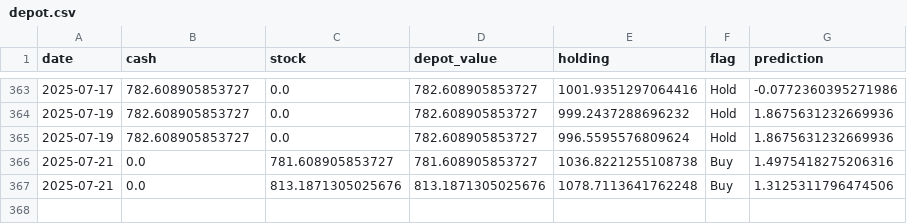
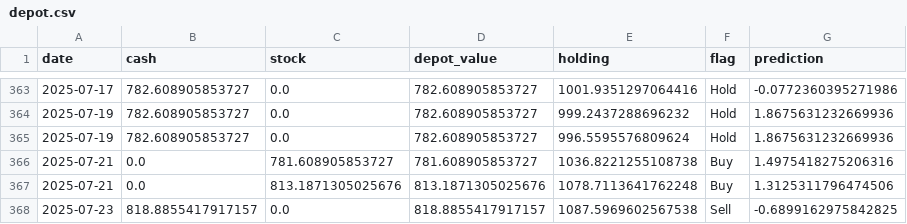
Before and after one commit to CastIehard/Stock-Prediction-AI, a CSV file: Stocks/Verizon/depot.csv, drawn as a sheet; only a part is shown, gaps mark what is left out.

Commit message:
Buy or Sell Signal calculated and executed.

```diff
--- a/Stocks/Verizon/depot.csv
+++ b/Stocks/Verizon/depot.csv
@@ -367 +367,2 @@ date,cash,stock,depot_value,holding,flag,prediction
 2025-07-21,0.0,813.1871305025676,813.1871305025676,1078.7113641762248,Buy,1.3125311796474506
+2025-07-23,818.8855417917157,0.0,818.8855417917157,1087.5969602567538,Sell,-0.6899162975842825
```
Also changed, not shown: Stocks/Adobe/depot.csv, 2 other files.
